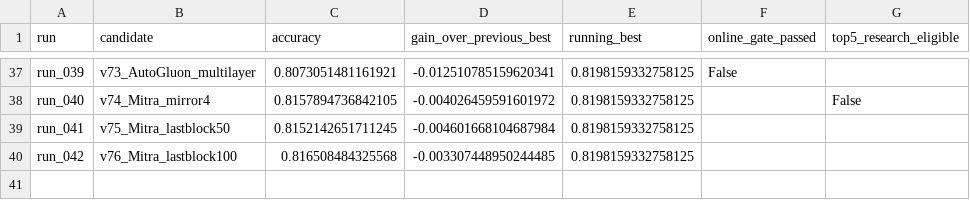
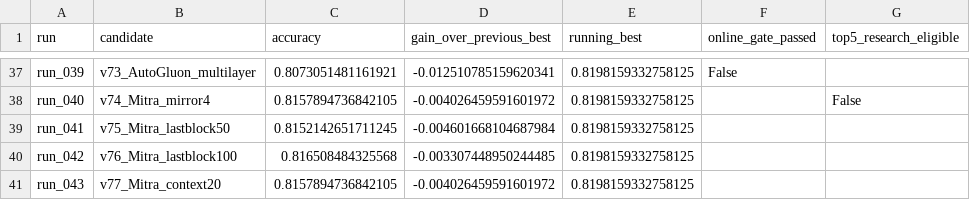
Before and after one commit to Chensw22/data_analysis_hw, a CSV file: reports/local_iterations.csv, drawn as a sheet; only a part is shown, gaps mark what is left out; the diff names each change by its address in the sheet, - before the commit and + after, or states it on an @@ line.

```diff
--- a/reports/local_iterations.csv
+++ b/reports/local_iterations.csv
+row 41: run_043 | v77_Mitra_context20 | 0.8157894736842105 | -0.004026459591601972 | 0.8198159332758125
```
Also changed, not shown: reports/method_comparison.csv, reports/method_tiers.csv, 9 other files.
